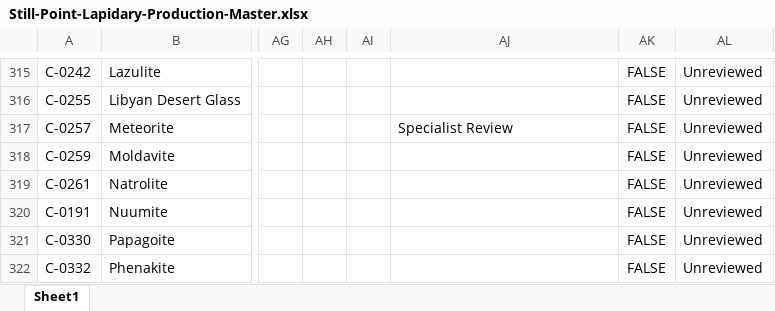
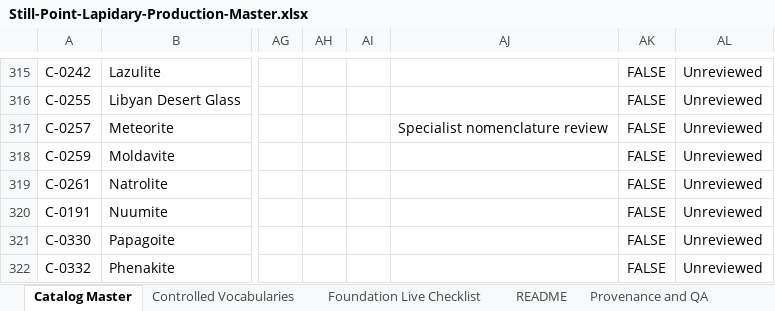
Before and after one commit to stillpointlapidary/stillpointlapidary, an Excel workbook: docs/encyclopedia/production-data/Still-Point-Lapidary-Production-Master.xlsx, sheet Catalog Master, drawn as a sheet; only a part is shown, gaps mark what is left out; values as stored, in another font and other column widths than the file's, no borders; the diff covers the shown part only; the diff names each change by its address in the sheet, - before the commit and + after, or states it on an @@ line.

```diff
--- a/docs/encyclopedia/production-data/Still-Point-Lapidary-Production-Master.xlsx (sheet Catalog Master)
+++ b/docs/encyclopedia/production-data/Still-Point-Lapidary-Production-Master.xlsx (sheet Catalog Master)
-sheet tab: Sheet1
+sheet tab: Catalog Master
+sheet tab: Controlled Vocabularies
+sheet tab: Foundation Live Checklist
+sheet tab: README
+sheet tab: Provenance and QA
-AJ317: Specialist Review
+AJ317: Specialist nomenclature review
```
Also changed, not shown: 5 edited cells and cell formats elsewhere in this sheet, 1 other file.
